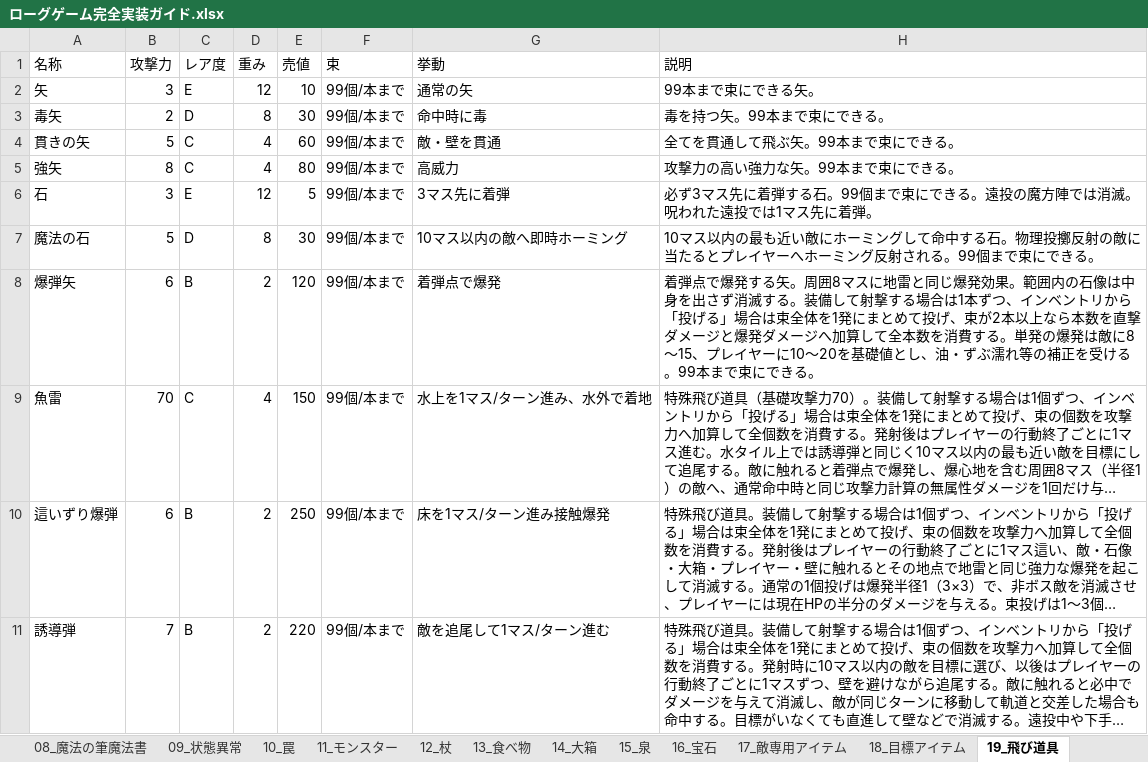
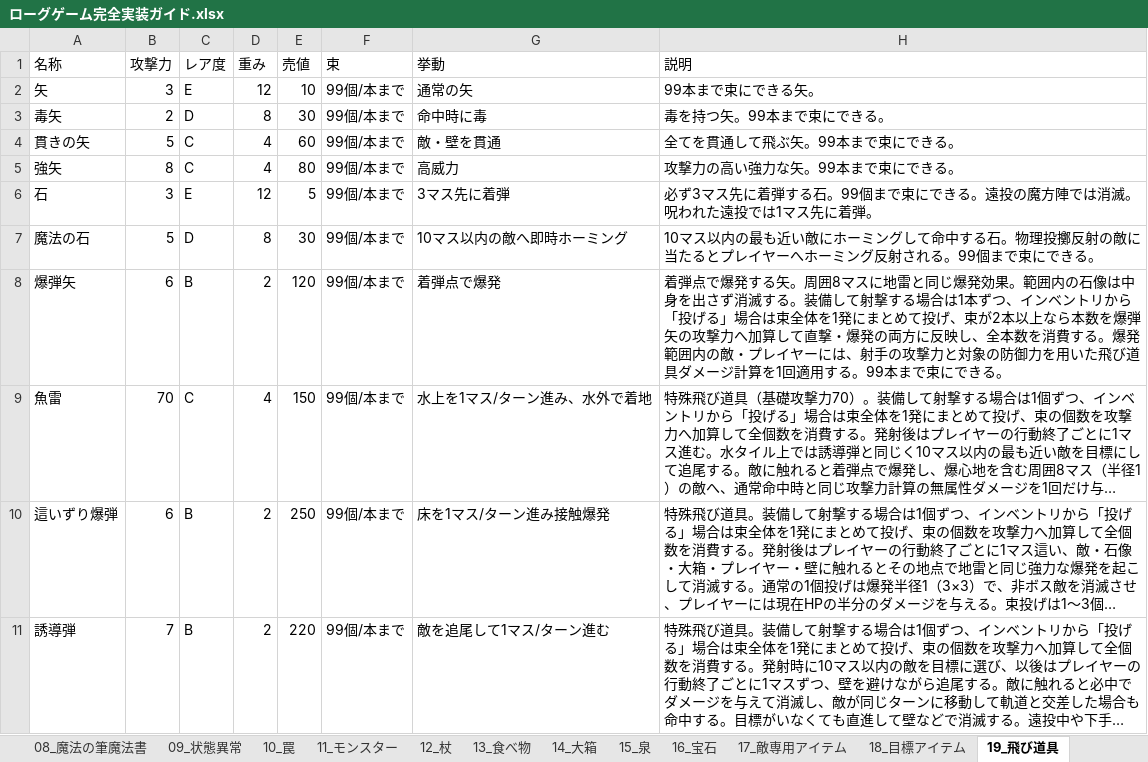
Before and after one commit to akechiment-commits/Rogue, an Excel workbook: ローグゲーム完全実装ガイド.xlsx, sheet 19_飛び道具, drawn as a sheet; long unchanged cells end in …; values as stored, in another font and other column widths than the file's, no borders; the diff names each change by its address in the sheet, - before the commit and + after, or states it on an @@ line.

```diff
--- a/ローグゲーム完全実装ガイド.xlsx (sheet 19_飛び道具)
+++ b/ローグゲーム完全実装ガイド.xlsx (sheet 19_飛び道具)
-H8 (説明): …ら本数を直撃ダメージと爆発ダメージへ加算して全本数を消費する。単発の爆発は敵に8〜15、プレイヤーに10〜20を基礎値とし、油・ずぶ濡れ等の補正を受ける。99本…
+H8 (説明): …ら本数を爆弾矢の攻撃力へ加算して直撃・爆発の両方に反映し、全本数を消費する。爆発範囲内の敵・プレイヤーには、射手の攻撃力と対象の防御力を用いた飛び道具ダメージ計算を1回適用する。99本…
```
Also changed, not shown: sheet 14_大箱, 5 other files.
